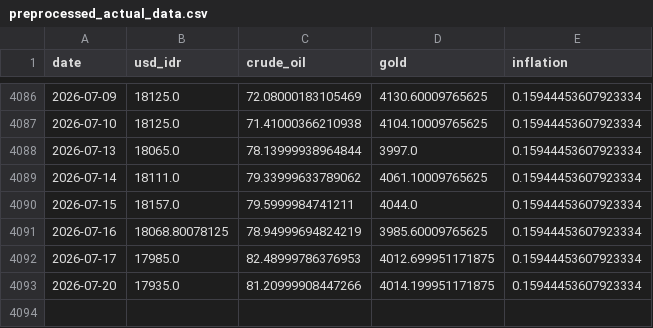
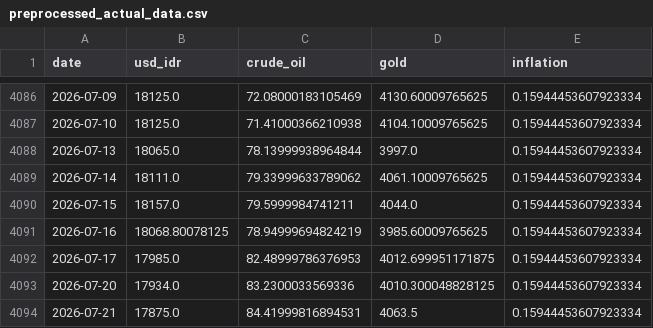
Before and after one commit to Sevinee/usd-idr-dashboard-prediction, a CSV file: preprocessed_actual_data.csv, drawn as a sheet; only a part is shown, gaps mark what is left out.

```diff
--- a/preprocessed_actual_data.csv
+++ b/preprocessed_actual_data.csv
@@ -4092,2 +4092,3 @@ date,usd_idr,crude_oil,gold,inflation
 2026-07-17,17985.0,82.48999786376953,4012.699951171875,0.15944453607923334
-2026-07-20,17935.0,81.20999908447266,4014.199951171875,0.15944453607923334
+2026-07-20,17934.0,83.2300033569336,4010.300048828125,0.15944453607923334
+2026-07-21,17875.0,84.41999816894531,4063.5,0.15944453607923334
```
Also changed, not shown: usd_idr_actual.csv, usd_idr_pred_latest.csv, 1 other file.
